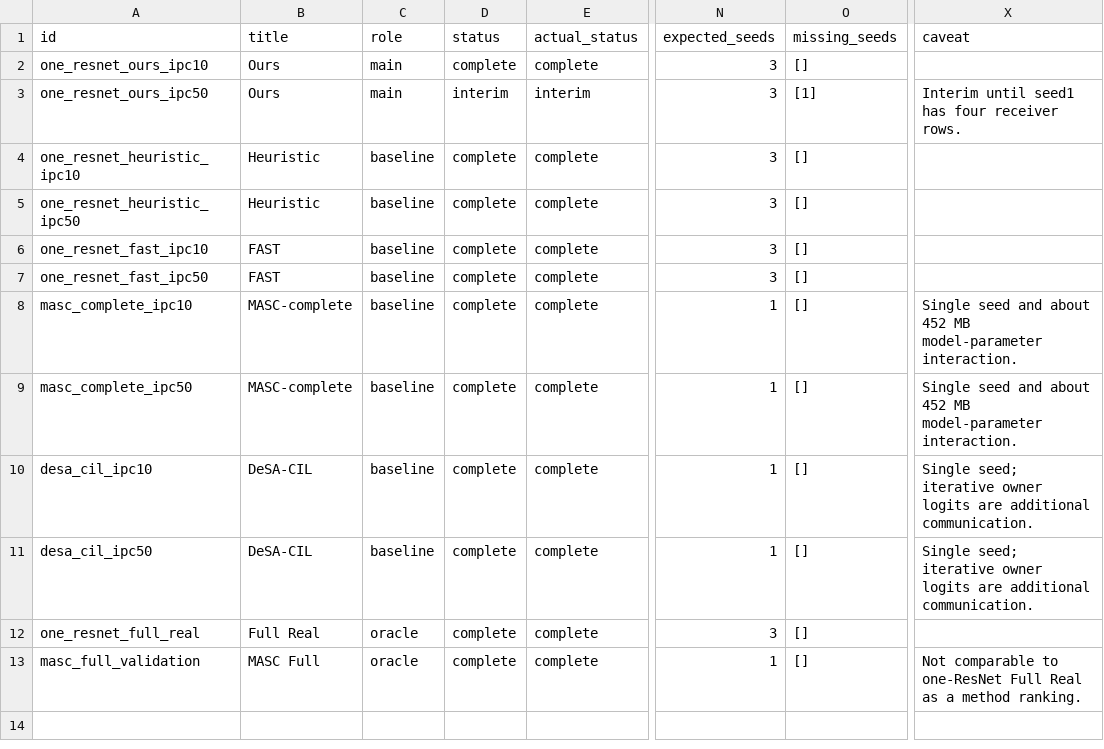
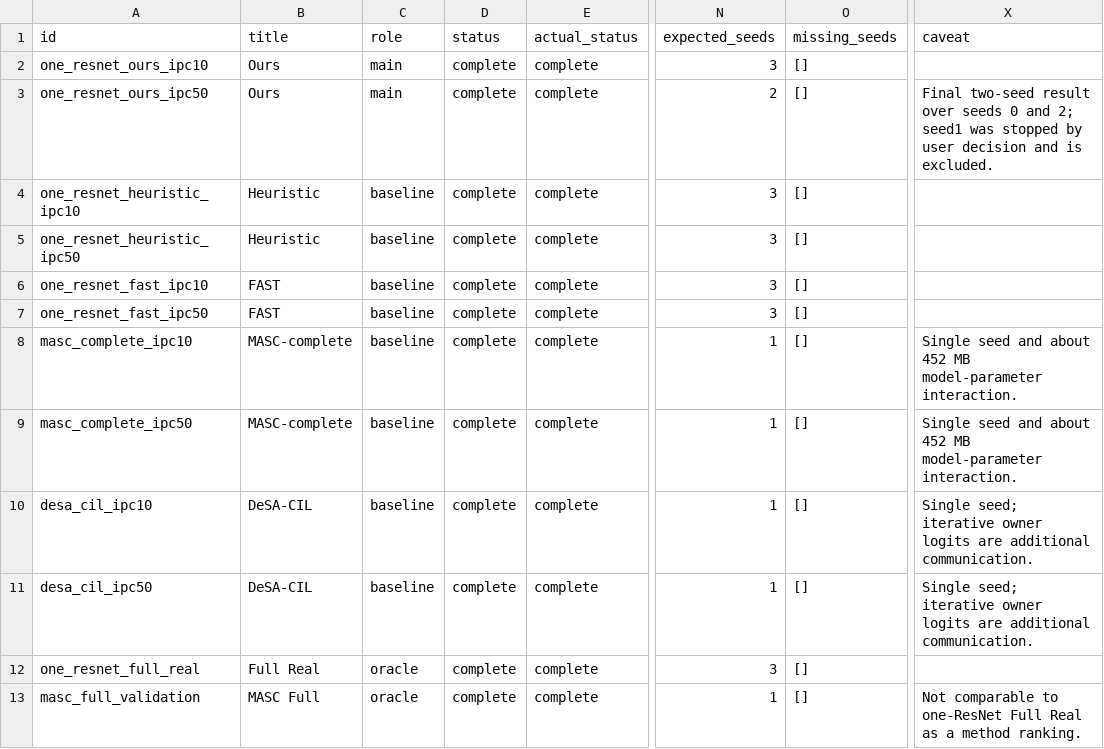
Before and after one commit to Artist-Song/DatasetDistillationforSocialLearning, a CSV file: experiments/generated/canonical_results.csv, drawn as a sheet; only a part is shown, gaps mark what is left out; the diff names each change by its address in the sheet, - before the commit and + after, or states it on an @@ line.

```diff
--- a/experiments/generated/canonical_results.csv
+++ b/experiments/generated/canonical_results.csv
-D3 (status): interim
+D3 (status): complete
-E3 (actual_status): interim
+E3 (actual_status): complete
-N3 (expected_seeds): 3
+N3 (expected_seeds): 2
-O3 (missing_seeds): [1]
+O3 (missing_seeds): []
-X3 (caveat): Interim until seed1 has four receiver rows.
+X3 (caveat): Final two-seed result over seeds 0 and 2; seed1 was stopped by user decision and is excluded.
```
Also changed, not shown: paper_tables/main_results_ipc10_ipc50.csv, 36 other files.
